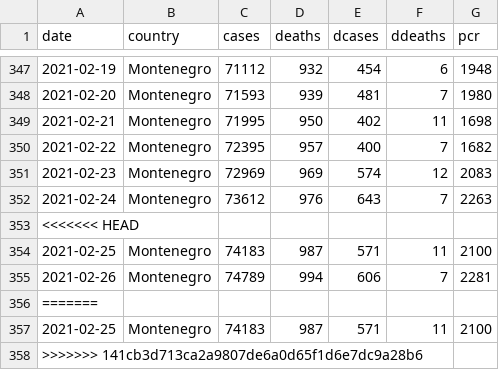
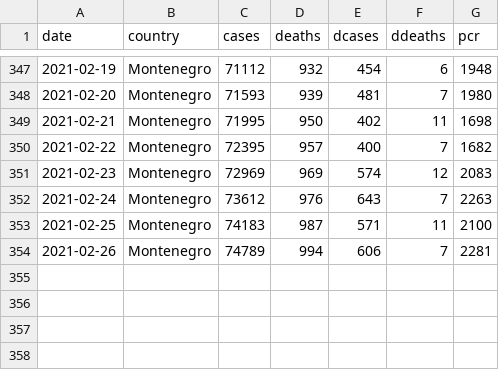
Before and after one commit to yuster0/Dashboard, a CSV file: monte.csv, drawn as a sheet; only a part is shown, gaps mark what is left out.

Commit message:
Update monte.csv

```diff
--- a/monte.csv
+++ b/monte.csv
@@ -352,7 +352,3 @@ date,country,cases,deaths,dcases,ddeaths,pcr
 2021-02-24,Montenegro,73612,976,643,7,2263
-<<<<<<< HEAD
 2021-02-25,Montenegro,74183,987,571,11,2100
 2021-02-26,Montenegro,74789,994,606,7,2281
-=======
-2021-02-25,Montenegro,74183,987,571,11,2100
->>>>>>> 141cb3d713ca2a9807de6a0d65f1d6e7dc9a28b6
```
